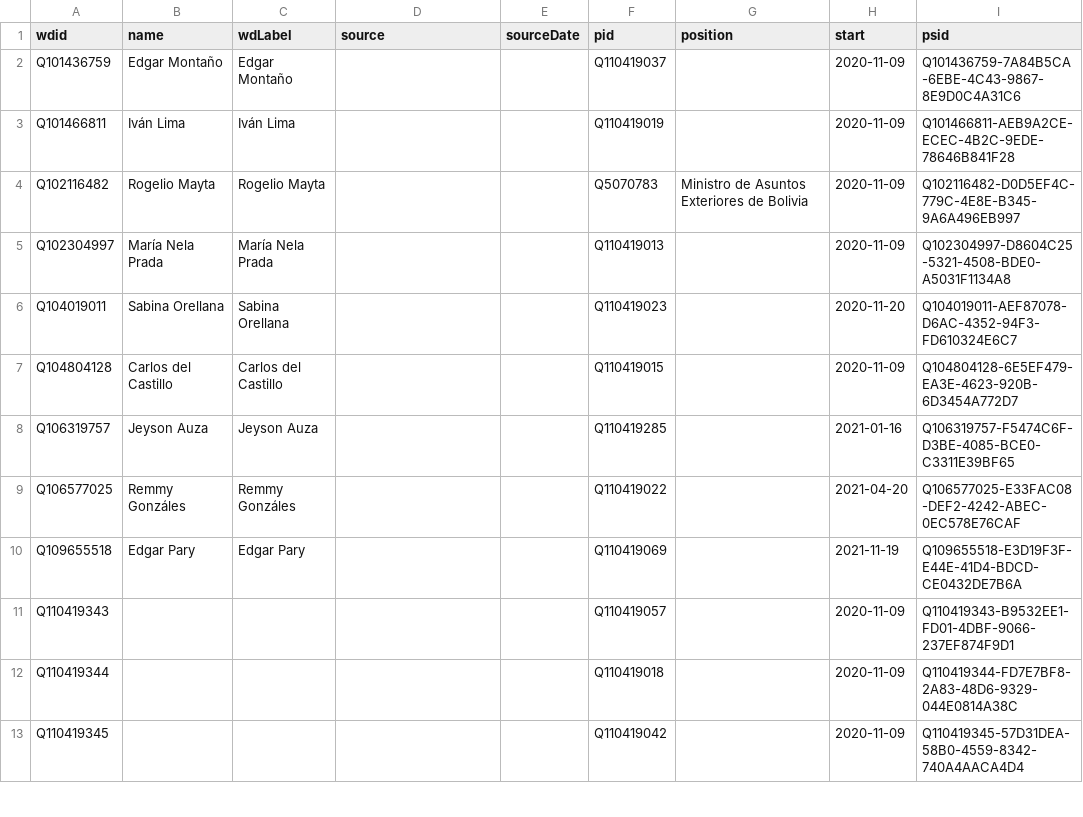
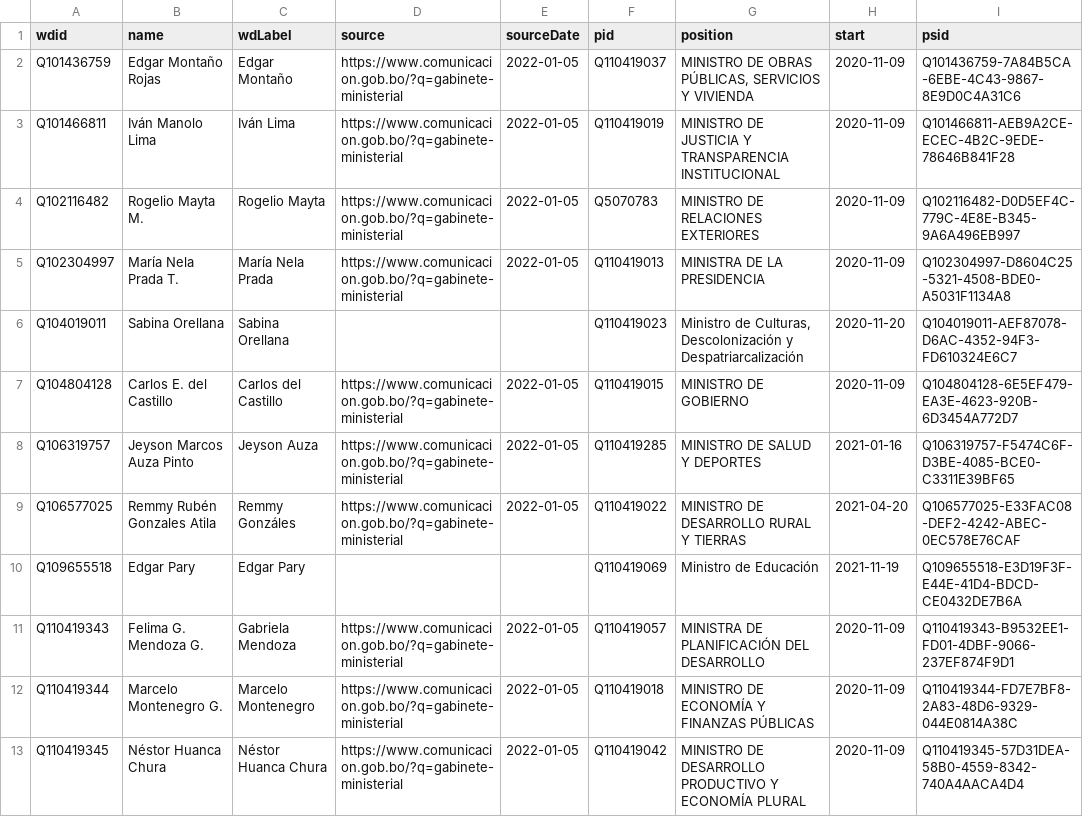
Before and after one commit to every-politician-scrapers/bolivia-ministers, a CSV file: sources/official/wikidata.csv, drawn as a sheet; only a part is shown; the diff covers the shown part only.

Commit message:
refresh official data after adding references + Spanish labels

```diff
--- a/sources/official/wikidata.csv
+++ b/sources/official/wikidata.csv
@@ -1,13 +1,13 @@
 wdid,name,wdLabel,source,sourceDate,pid,position,start,psid
-Q101436759,Edgar Montaño,Edgar Montaño,,,Q110419037,,2020-11-09,Q101436759-7A84B5CA-6EBE-4C43-9867-8E9D0C4A31C6
-Q101466811,Iván Lima,Iván Lima,,,Q110419019,,2020-11-09,Q101466811-AEB9A2CE-ECEC-4B2C-9EDE-78646B841F28
-Q102116482,Rogelio Mayta,Rogelio Mayta,,,Q5070783,Ministro de Asuntos Exteriores de Bolivia,2020-11-09,Q102116482-D0D5EF4C-779C-4E8E-B345-9A6A496EB997
-Q102304997,María Nela Prada,María Nela Prada,,,Q110419013,,2020-11-09,Q102304997-D8604C25-5321-4508-BDE0-A5031F1134A8
-Q104019011,Sabina Orellana,Sabina Orellana,,,Q110419023,,2020-11-20,Q104019011-AEF87078-D6AC-4352-94F3-FD610324E6C7
-Q104804128,Carlos del Castillo,Carlos del Castillo,,,Q110419015,,2020-11-09,Q104804128-6E5EF479-EA3E-4623-920B-6D3454A772D7
-Q106319757,Jeyson Auza,Jeyson Auza,,,Q110419285,,2021-01-16,Q106319757-F5474C6F-D3BE-4085-BCE0-C3311E39BF65
-Q106577025,Remmy Gonzáles,Remmy Gonzáles,,,Q110419022,,2021-04-20,Q106577025-E33FAC08-DEF2-4242-ABEC-0EC578E76CAF
-Q109655518,Edgar Pary,Edgar Pary,,,Q110419069,,2021-11-19,Q109655518-E3D19F3F-E44E-41D4-BDCD-CE0432DE7B6A
-Q110419343,,,,,Q110419057,,2020-11-09,Q110419343-B9532EE1-FD01-4DBF-9066-237EF874F9D1
-Q110419344,,,,,Q110419018,,2020-11-09,Q110419344-FD7E7BF8-2A83-48D6-9329-044E0814A38C
-Q110419345,,,,,Q110419042,,2020-11-09,Q110419345-57D31DEA-58B0-4559-8342-740A4AACA4D4
+Q101436759,Edgar Montaño Rojas,Edgar Montaño,https://www.comunicacion.gob.bo/?q=gabinete-ministerial,2022-01-05,Q110419037,"MINISTRO DE OBRAS PÚBLICAS, SERVICIOS Y VIVIENDA",2020-11-09,Q101436759-7A84B5CA-6EBE-4C43-9867-8E9D0C4A31C6
+Q101466811,Iván Manolo Lima,Iván Lima,https://www.comunicacion.gob.bo/?q=gabinete-ministerial,2022-01-05,Q110419019,MINISTRO DE JUSTICIA Y TRANSPARENCIA INSTITUCIONAL,2020-11-09,Q101466811-AEB9A2CE-ECEC-4B2C-9EDE-78646B841F28
+Q102116482,Rogelio Mayta M.,Rogelio Mayta,https://www.comunicacion.gob.bo/?q=gabinete-ministerial,2022-01-05,Q5070783,MINISTRO DE RELACIONES EXTERIORES,2020-11-09,Q102116482-D0D5EF4C-779C-4E8E-B345-9A6A496EB997
+Q102304997,María Nela Prada T.,María Nela Prada,https://www.comunicacion.gob.bo/?q=gabinete-ministerial,2022-01-05,Q110419013,MINISTRA DE LA PRESIDENCIA,2020-11-09,Q102304997-D8604C25-5321-4508-BDE0-A5031F1134A8
+Q104019011,Sabina Orellana,Sabina Orellana,,,Q110419023,"Ministro de Culturas, Descolonización y Despatriarcalización",2020-11-20,Q104019011-AEF87078-D6AC-4352-94F3-FD610324E6C7
+Q104804128,Carlos E. del Castillo,Carlos del Castillo,https://www.comunicacion.gob.bo/?q=gabinete-ministerial,2022-01-05,Q110419015,MINISTRO DE GOBIERNO,2020-11-09,Q104804128-6E5EF479-EA3E-4623-920B-6D3454A772D7
+Q106319757,Jeyson Marcos Auza Pinto,Jeyson Auza,https://www.comunicacion.gob.bo/?q=gabinete-ministerial,2022-01-05,Q110419285,MINISTRO DE SALUD Y DEPORTES,2021-01-16,Q106319757-F5474C6F-D3BE-4085-BCE0-C3311E39BF65
+Q106577025,Remmy Rubén Gonzales Atila,Remmy Gonzáles,https://www.comunicacion.gob.bo/?q=gabinete-ministerial,2022-01-05,Q110419022,MINISTRO DE DESARROLLO RURAL Y TIERRAS,2021-04-20,Q106577025-E33FAC08-DEF2-4242-ABEC-0EC578E76CAF
+Q109655518,Edgar Pary,Edgar Pary,,,Q110419069,Ministro de Educación,2021-11-19,Q109655518-E3D19F3F-E44E-41D4-BDCD-CE0432DE7B6A
+Q110419343,Felima G. Mendoza G.,Gabriela Mendoza,https://www.comunicacion.gob.bo/?q=gabinete-ministerial,2022-01-05,Q110419057,MINISTRA DE PLANIFICACIÓN DEL DESARROLLO,2020-11-09,Q110419343-B9532EE1-FD01-4DBF-9066-237EF874F9D1
+Q110419344,Marcelo Montenegro G.,Marcelo Montenegro,https://www.comunicacion.gob.bo/?q=gabinete-ministerial,2022-01-05,Q110419018,MINISTRO DE ECONOMÍA Y FINANZAS PÚBLICAS,2020-11-09,Q110419344-FD7E7BF8-2A83-48D6-9329-044E0814A38C
+Q110419345,Néstor Huanca Chura,Néstor Huanca Chura,https://www.comunicacion.gob.bo/?q=gabinete-ministerial,2022-01-05,Q110419042,MINISTRO DE DESARROLLO PRODUCTIVO Y ECONOMÍA PLURAL,2020-11-09,Q110419345-57D31DEA-58B0-4559-8342-740A4AACA4D4
```
Also changed, not shown: 24 edited cells elsewhere in this file, sources/official/diff.csv.
